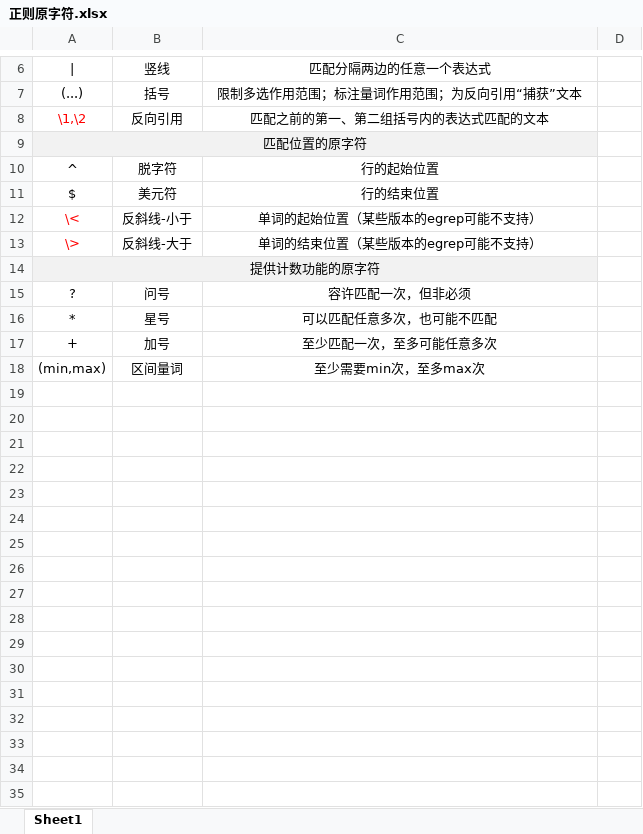
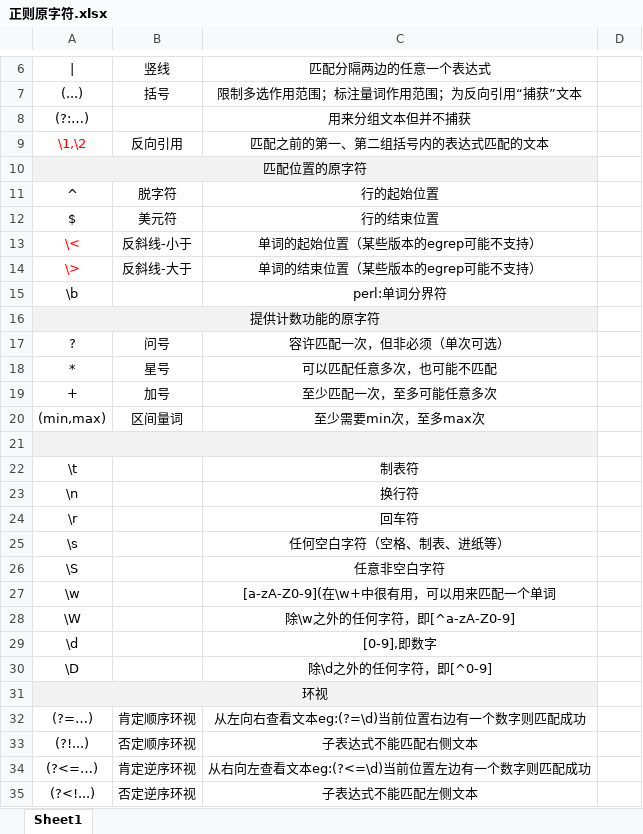
Before and after one commit to fankeke007/study_php, an Excel workbook: perl/正则原字符.xlsx, sheet Sheet1, drawn as a sheet; only a part is shown, gaps mark what is left out; values as stored, in another font and other column widths than the file's, no borders; addresses are those after the commit; the diff names each change by its address in the sheet, - before the commit and + after, or states it on an @@ line.

```diff
--- a/perl/正则原字符.xlsx (sheet Sheet1)
+++ b/perl/正则原字符.xlsx (sheet Sheet1)
+row 8: (?:…) |  | 用来分组文本但并不捕获
+row 15: \b |  | perl:单词分界符
-C17: 容许匹配一次，但非必须
+C17: 容许匹配一次，但非必须（单次可选）
+row 21: (empty)
+row 22: \t |  | 制表符
+row 23: \n |  | 换行符
+row 24: \r |  | 回车符
+row 25: \s |  | 任何空白字符（空格、制表、进纸等）
+row 26: \S |  | 任意非空白字符
+row 27: \w |  | [a-zA-Z0-9](在\w+中很有用，可以用来匹配一个单词
+row 28: \W |  | 除\w之外的任何字符，即[^a-zA-Z0-9]
+row 29: \d |  | [0-9],即数字
+row 30: \D |  | 除\d之外的任何字符，即[^0-9]
+row 31: 环视
+row 32: (?=…) | 肯定顺序环视 | 从左向右查看文本eg:(?=\d)当前位置右边有一个数字则匹配成功
+row 33: (?!...) | 否定顺序环视 | 子表达式不能匹配右侧文本
+row 34: (?<=…) | 肯定逆序环视 | 从右向左查看文本eg:(?<=\d)当前位置左边有一个数字则匹配成功
+row 35: (?<!...) | 否定逆序环视 | 子表达式不能匹配左侧文本
```
Also changed, not shown: 9 other files.
